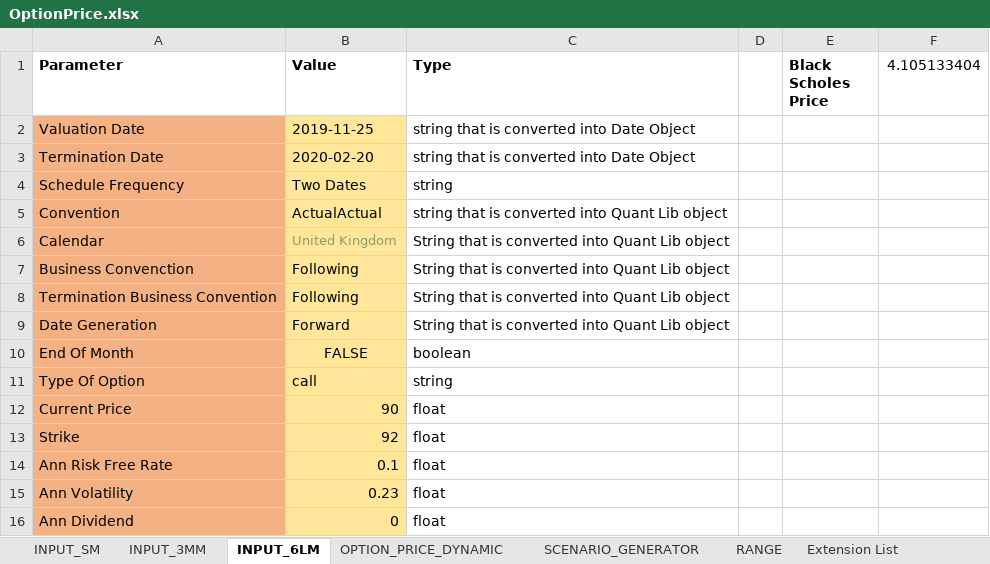
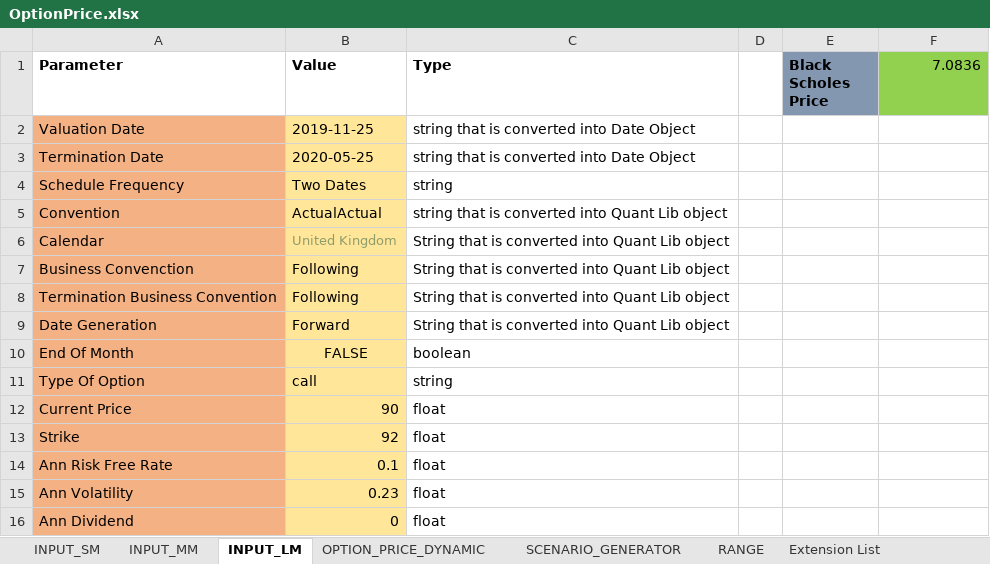
Before and after one commit to krzysiekbienias/BlackScholesWorld, an Excel workbook: HelperFiles/OptionPrice.xlsx, sheet INPUT_LM, drawn as a sheet; values as stored, in another font and other column widths than the file's, no borders; the diff names each change by its address in the sheet, - before the commit and + after, or states it on an @@ line.

```diff
--- a/HelperFiles/OptionPrice.xlsx (sheet INPUT_LM)
+++ b/HelperFiles/OptionPrice.xlsx (sheet INPUT_LM)
-sheet tab: INPUT_3MM
+sheet tab: INPUT_MM
-sheet tab: INPUT_6LM
+sheet tab: INPUT_LM
-E1 fill: none
+E1 fill: #8497B0
-F1: 4.105133404
+F1: 7.0836
-F1 fill: none
+F1 fill: #92D050
-B3 (Value): 2020-02-20
+B3 (Value): 2020-05-25
```
Also changed, not shown: sheet INPUT_MM, sheet INPUT_SM, 4 other files.
